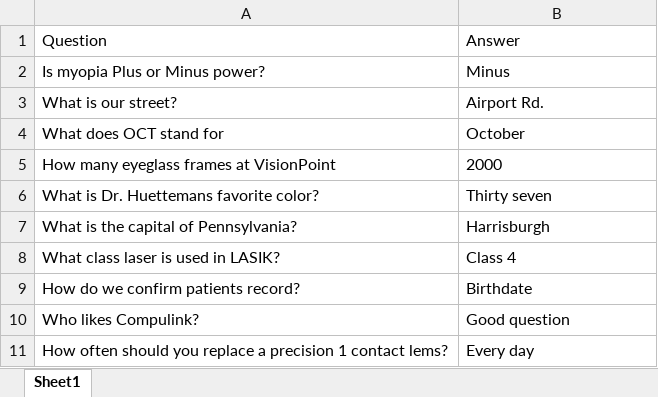
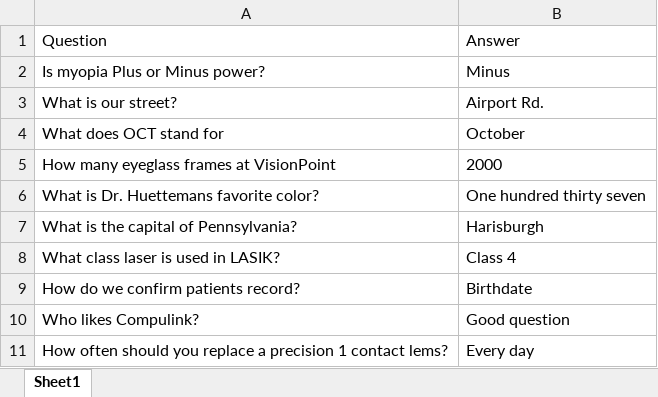
Before and after one commit to wmovic/StreamLit_1, an Excel workbook: test2.xlsx, sheet Sheet1, drawn as a sheet; values as stored, in another font and other column widths than the file's, no borders; the diff names each change by its address in the sheet, - before the commit and + after, or states it on an @@ line.

```diff
--- a/test2.xlsx (sheet Sheet1)
+++ b/test2.xlsx (sheet Sheet1)
-B6: Thirty seven
+B6: One hundred thirty seven
-B7: Harrisburgh
+B7: Harisburgh
```
Also changed, not shown: 1 other file.
